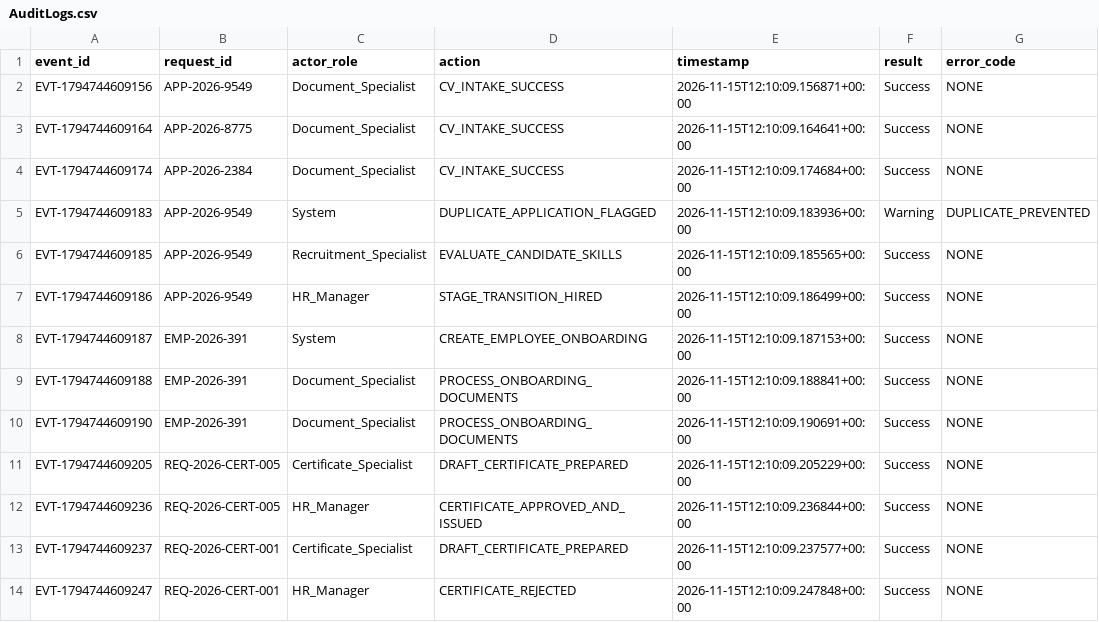
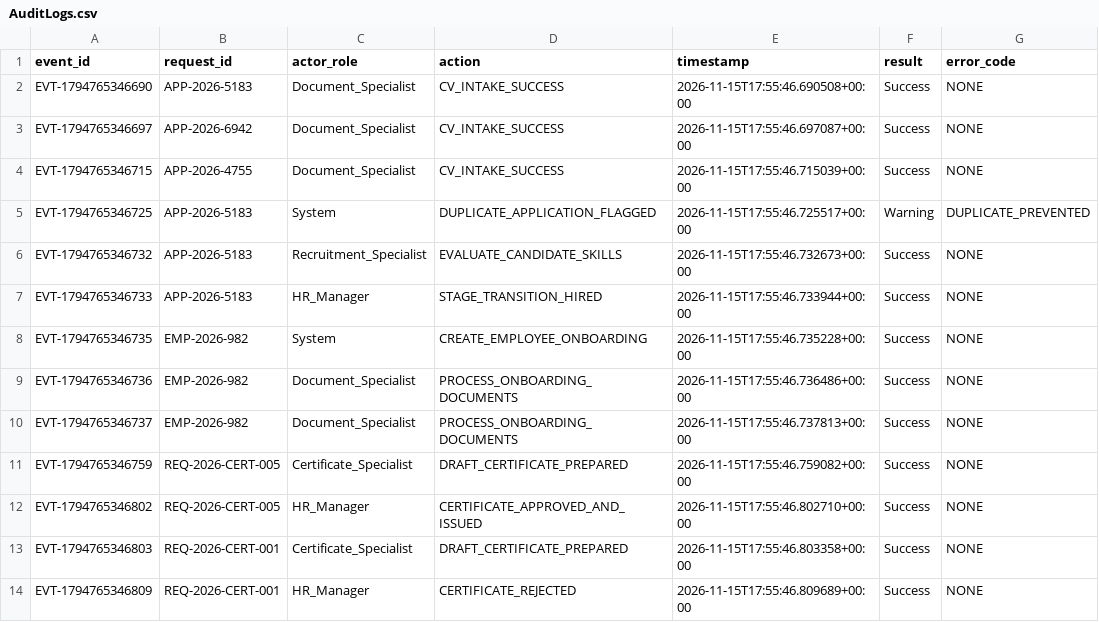
Before and after one commit to ahmdelsayed/nexuscore-hr-hu, a CSV file: Smart_HR_Operations_Hub/data/AuditLogs.csv, drawn as a sheet; only a part is shown; the diff covers the shown part only.

```diff
--- a/Smart_HR_Operations_Hub/data/AuditLogs.csv
+++ b/Smart_HR_Operations_Hub/data/AuditLogs.csv
@@ -1,14 +1,14 @@
 event_id,request_id,actor_role,action,timestamp,result,error_code
-EVT-1794744609156,APP-2026-9549,Document_Specialist,CV_INTAKE_SUCCESS,2026-11-15T12:10:09.156871+00:00,Success,NONE
-EVT-1794744609164,APP-2026-8775,Document_Specialist,CV_INTAKE_SUCCESS,2026-11-15T12:10:09.164641+00:00,Success,NONE
-EVT-1794744609174,APP-2026-2384,Document_Specialist,CV_INTAKE_SUCCESS,2026-11-15T12:10:09.174684+00:00,Success,NONE
-EVT-1794744609183,APP-2026-9549,System,DUPLICATE_APPLICATION_FLAGGED,2026-11-15T12:10:09.183936+00:00,Warning,DUPLICATE_PREVENTED
-EVT-1794744609185,APP-2026-9549,Recruitment_Specialist,EVALUATE_CANDIDATE_SKILLS,2026-11-15T12:10:09.185565+00:00,Success,NONE
-EVT-1794744609186,APP-2026-9549,HR_Manager,STAGE_TRANSITION_HIRED,2026-11-15T12:10:09.186499+00:00,Success,NONE
-EVT-1794744609187,EMP-2026-391,System,CREATE_EMPLOYEE_ONBOARDING,2026-11-15T12:10:09.187153+00:00,Success,NONE
-EVT-1794744609188,EMP-2026-391,Document_Specialist,PROCESS_ONBOARDING_DOCUMENTS,2026-11-15T12:10:09.188841+00:00,Success,NONE
-EVT-1794744609190,EMP-2026-391,Document_Specialist,PROCESS_ONBOARDING_DOCUMENTS,2026-11-15T12:10:09.190691+00:00,Success,NONE
-EVT-1794744609205,REQ-2026-CERT-005,Certificate_Specialist,DRAFT_CERTIFICATE_PREPARED,2026-11-15T12:10:09.205229+00:00,Success,NONE
-EVT-1794744609236,REQ-2026-CERT-005,HR_Manager,CERTIFICATE_APPROVED_AND_ISSUED,2026-11-15T12:10:09.236844+00:00,Success,NONE
-EVT-1794744609237,REQ-2026-CERT-001,Certificate_Specialist,DRAFT_CERTIFICATE_PREPARED,2026-11-15T12:10:09.237577+00:00,Success,NONE
-EVT-1794744609247,REQ-2026-CERT-001,HR_Manager,CERTIFICATE_REJECTED,2026-11-15T12:10:09.247848+00:00,Success,NONE
+EVT-1794765346690,APP-2026-5183,Document_Specialist,CV_INTAKE_SUCCESS,2026-11-15T17:55:46.690508+00:00,Success,NONE
+EVT-1794765346697,APP-2026-6942,Document_Specialist,CV_INTAKE_SUCCESS,2026-11-15T17:55:46.697087+00:00,Success,NONE
+EVT-1794765346715,APP-2026-4755,Document_Specialist,CV_INTAKE_SUCCESS,2026-11-15T17:55:46.715039+00:00,Success,NONE
+EVT-1794765346725,APP-2026-5183,System,DUPLICATE_APPLICATION_FLAGGED,2026-11-15T17:55:46.725517+00:00,Warning,DUPLICATE_PREVENTED
+EVT-1794765346732,APP-2026-5183,Recruitment_Specialist,EVALUATE_CANDIDATE_SKILLS,2026-11-15T17:55:46.732673+00:00,Success,NONE
+EVT-1794765346733,APP-2026-5183,HR_Manager,STAGE_TRANSITION_HIRED,2026-11-15T17:55:46.733944+00:00,Success,NONE
+EVT-1794765346735,EMP-2026-982,System,CREATE_EMPLOYEE_ONBOARDING,2026-11-15T17:55:46.735228+00:00,Success,NONE
+EVT-1794765346736,EMP-2026-982,Document_Specialist,PROCESS_ONBOARDING_DOCUMENTS,2026-11-15T17:55:46.736486+00:00,Success,NONE
+EVT-1794765346737,EMP-2026-982,Document_Specialist,PROCESS_ONBOARDING_DOCUMENTS,2026-11-15T17:55:46.737813+00:00,Success,NONE
+EVT-1794765346759,REQ-2026-CERT-005,Certificate_Specialist,DRAFT_CERTIFICATE_PREPARED,2026-11-15T17:55:46.759082+00:00,Success,NONE
+EVT-1794765346802,REQ-2026-CERT-005,HR_Manager,CERTIFICATE_APPROVED_AND_ISSUED,2026-11-15T17:55:46.802710+00:00,Success,NONE
+EVT-1794765346803,REQ-2026-CERT-001,Certificate_Specialist,DRAFT_CERTIFICATE_PREPARED,2026-11-15T17:55:46.803358+00:00,Success,NONE
+EVT-1794765346809,REQ-2026-CERT-001,HR_Manager,CERTIFICATE_REJECTED,2026-11-15T17:55:46.809689+00:00,Success,NONE
```
Also changed, not shown: 6 removed rows and 8 edited cells elsewhere in this file, Smart_HR_Operations_Hub/data/Candidates.csv, Smart_HR_Operations_Hub/data/Documents.csv, 10 other files.
